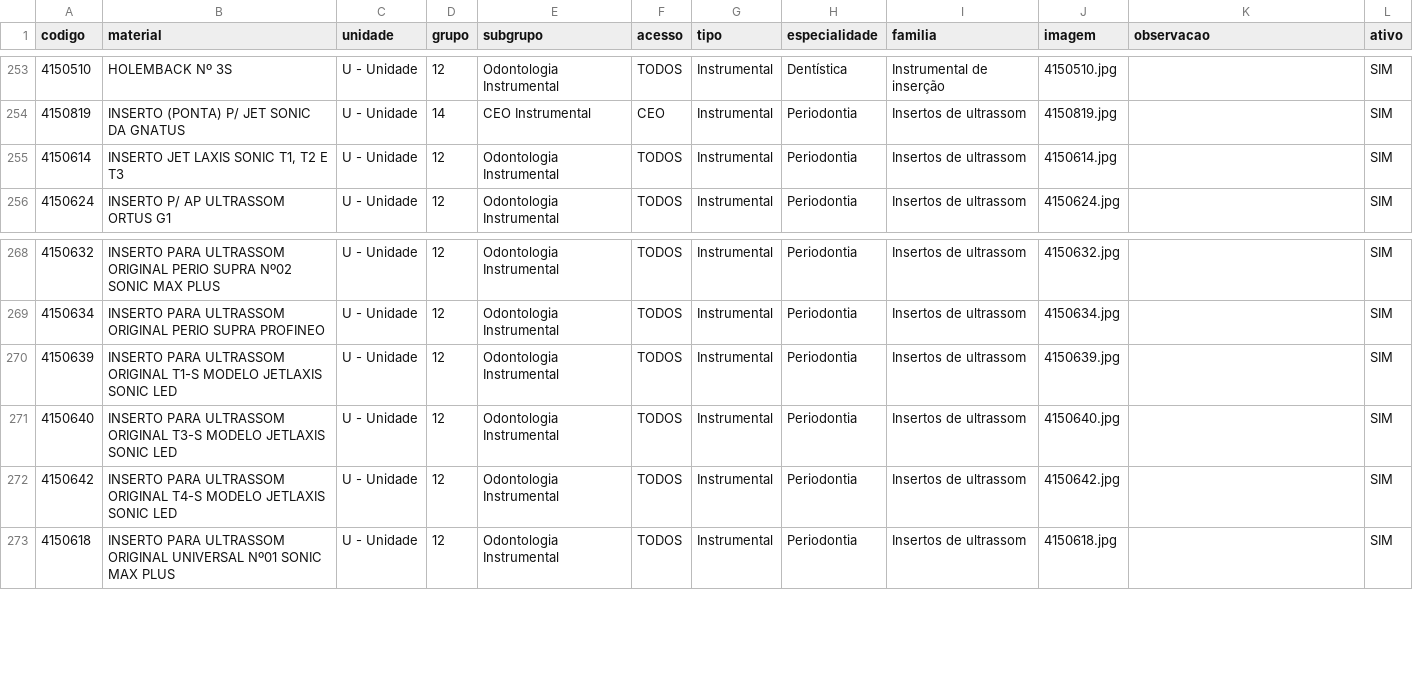
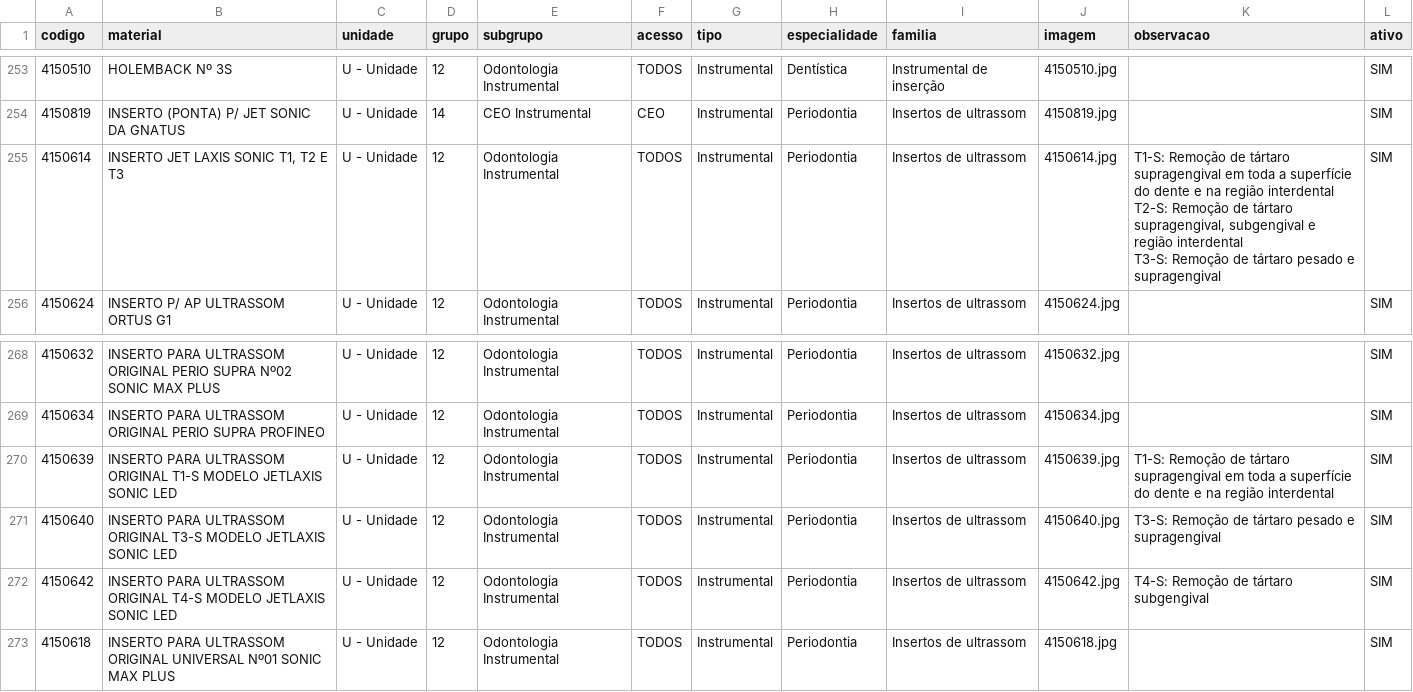
Before and after one commit to csmonteserrat/guiailustrado, a CSV file: produtos.csv, drawn as a sheet; only a part is shown, gaps mark what is left out.

```diff
--- a/produtos.csv
+++ b/produtos.csv
@@ -254,3 +254,5 @@
 4150819,INSERTO (PONTA) P/ JET SONIC DA GNATUS,U - Unidade,14,CEO Instrumental,CEO,Instrumental,Periodontia,Insertos de ultrassom,4150819.jpg,,SIM
-4150614,"INSERTO JET LAXIS SONIC T1, T2 E T3",U - Unidade,12,Odontologia Instrumental,TODOS,Instrumental,Periodontia,Insertos de ultrassom,4150614.jpg,,SIM
+4150614,"INSERTO JET LAXIS SONIC T1, T2 E T3",U - Unidade,12,Odontologia Instrumental,TODOS,Instrumental,Periodontia,Insertos de ultrassom,4150614.jpg,"T1-S: Remoção de tártaro supragengival em toda a superfície do dente e na região interdental
+T2-S: Remoção de tártaro supragengival, subgengival e região interdental
+T3-S: Remoção de tártaro pesado e supragengival",SIM
 4150624,INSERTO P/ AP ULTRASSOM ORTUS G1,U - Unidade,12,Odontologia Instrumental,TODOS,Instrumental,Periodontia,Insertos de ultrassom,4150624.jpg,,SIM
@@ -269,5 +271,5 @@
 4150634,INSERTO PARA ULTRASSOM ORIGINAL PERIO SUPRA PROFINEO,U - Unidade,12,Odontologia Instrumental,TODOS,Instrumental,Periodontia,Insertos de ultrassom,4150634.jpg,,SIM
-4150639,INSERTO PARA ULTRASSOM ORIGINAL T1-S MODELO JETLAXIS SONIC LED,U - Unidade,12,Odontologia Instrumental,TODOS,Instrumental,Periodontia,Insertos de ultrassom,4150639.jpg,,SIM
-4150640,INSERTO PARA ULTRASSOM ORIGINAL T3-S MODELO JETLAXIS SONIC LED,U - Unidade,12,Odontologia Instrumental,TODOS,Instrumental,Periodontia,Insertos de ultrassom,4150640.jpg,,SIM
-4150642,INSERTO PARA ULTRASSOM ORIGINAL T4-S MODELO JETLAXIS SONIC LED,U - Unidade,12,Odontologia Instrumental,TODOS,Instrumental,Periodontia,Insertos de ultrassom,4150642.jpg,,SIM
+4150639,INSERTO PARA ULTRASSOM ORIGINAL T1-S MODELO JETLAXIS SONIC LED,U - Unidade,12,Odontologia Instrumental,TODOS,Instrumental,Periodontia,Insertos de ultrassom,4150639.jpg,T1-S: Remoção de tártaro supragengival em toda a superfície do dente e na região interdental,SIM
+4150640,INSERTO PARA ULTRASSOM ORIGINAL T3-S MODELO JETLAXIS SONIC LED,U - Unidade,12,Odontologia Instrumental,TODOS,Instrumental,Periodontia,Insertos de ultrassom,4150640.jpg,T3-S: Remoção de tártaro pesado e supragengival,SIM
+4150642,INSERTO PARA ULTRASSOM ORIGINAL T4-S MODELO JETLAXIS SONIC LED,U - Unidade,12,Odontologia Instrumental,TODOS,Instrumental,Periodontia,Insertos de ultrassom,4150642.jpg,T4-S: Remoção de tártaro subgengival,SIM
 4150618,INSERTO PARA ULTRASSOM ORIGINAL UNIVERSAL Nº01 SONIC MAX PLUS,U - Unidade,12,Odontologia Instrumental,TODOS,Instrumental,Periodontia,Insertos de ultrassom,4150618.jpg,,SIM
```
Also changed, not shown: 1 other file.
